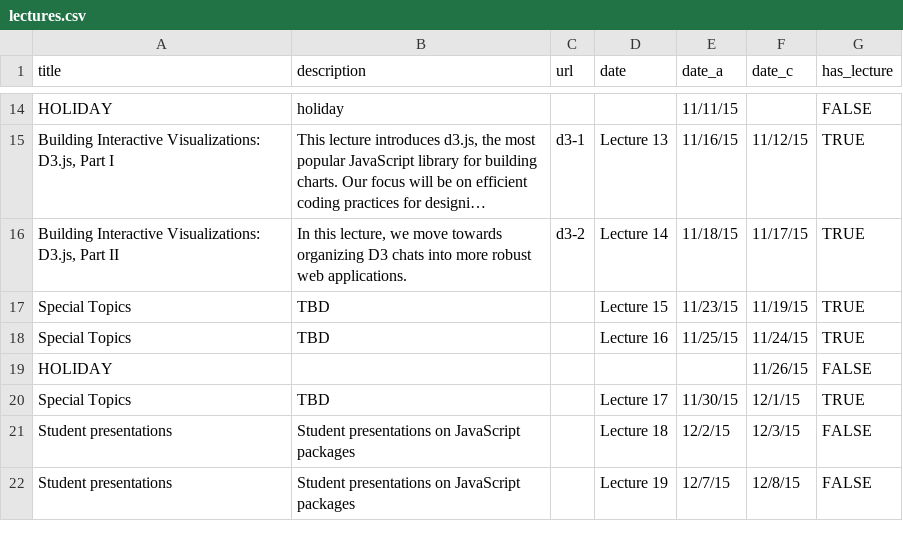
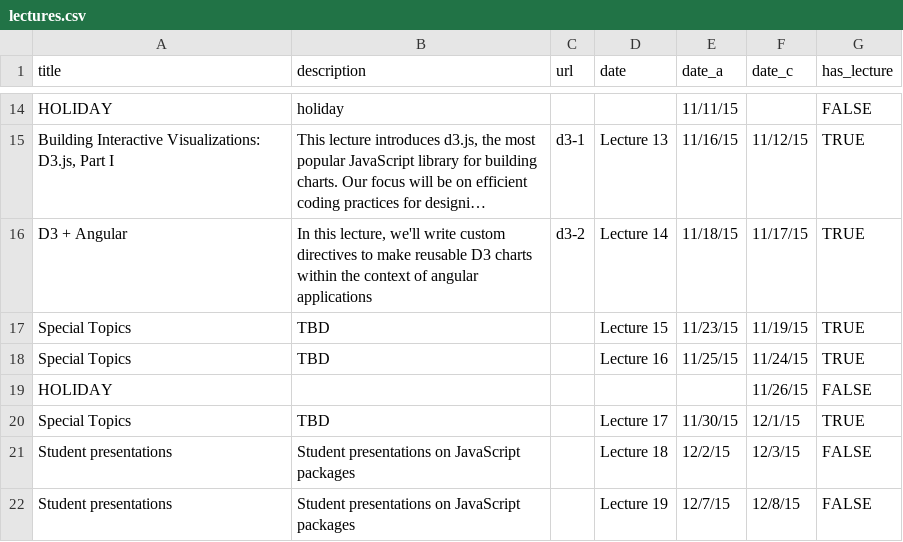
Before and after one commit to mkfreeman/info343, a CSV file: data/lectures.csv, drawn as a sheet; only a part is shown, gaps mark what is left out; long unchanged cells end in …; the diff names each change by its address in the sheet, - before the commit and + after, or states it on an @@ line.

Commit message:
Created D3 + angular lecture

```diff
--- a/data/lectures.csv
+++ b/data/lectures.csv
-A16 (title): Building Interactive Visualizations: D3.js, Part II
+A16 (title): D3 + Angular
-B16 (description): …this lecture, we move towards organizing D3 chats into more robust web applications.
+B16 (description): …this lecture, we'll write custom directives to make reusable D3 charts within the context of angular applications
```
Also changed, not shown: 3 other files.
